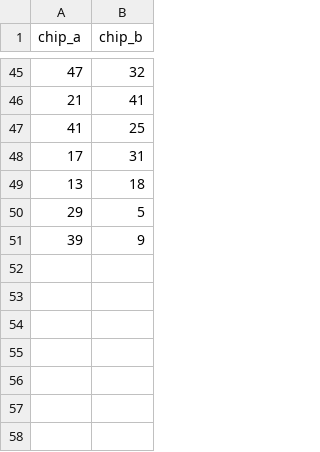
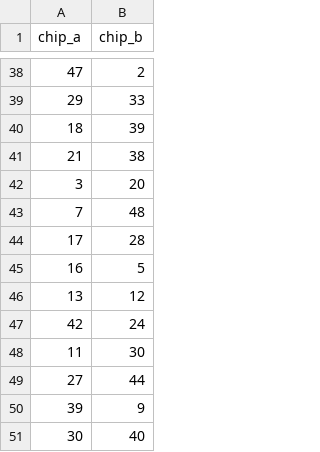
Before and after one commit to JTimmr/Chiptuners, a CSV file: data/chip_2/random/netlist_7_1.csv, drawn as a sheet; only a part is shown, gaps mark what is left out; the diff covers the shown part only.

```diff
--- a/data/chip_2/random/netlist_7_1.csv
+++ b/data/chip_2/random/netlist_7_1.csv
@@ -45,7 +38,14 @@ chip_a,chip_b
-47,32
-21,41
-41,25
-17,31
-13,18
-29,5
+47,2
+29,33
+18,39
+21,38
+3,20
+7,48
+17,28
+16,5
+13,12
+42,24
+11,30
+27,44
 39,9
+30,40
```
Also changed, not shown: 29 added rows, 36 removed rows and 7 edited cells elsewhere in this file, data/chip_1/random/netlist_4_1.csv, data/chip_2/random/netlist_8_1.csv, 9 other files.
